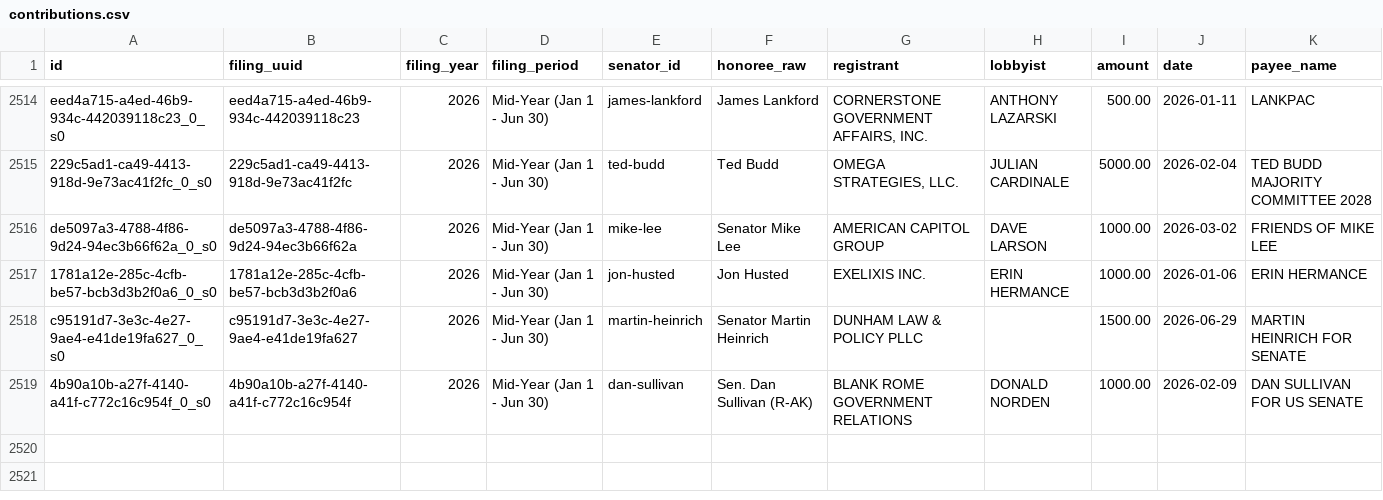
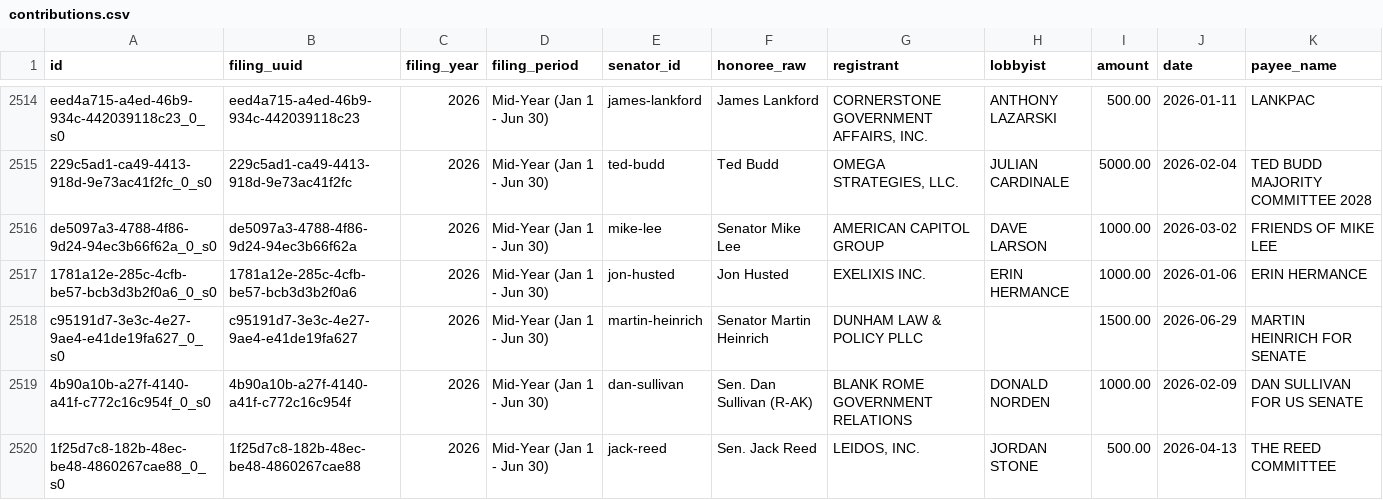
Before and after one commit to wdparker93/lobbyist-donation-tracker, a CSV file: public/data/contributions.csv, drawn as a sheet; only a part is shown, gaps mark what is left out; the diff names each change by its address in the sheet, - before the commit and + after, or states it on an @@ line.

```diff
--- a/public/data/contributions.csv
+++ b/public/data/contributions.csv
+row 2520: 1f25d7c8-182b-48ec-be48-4860267cae88_0_s0 | 1f25d7c8-182b-48ec-be48-4860267cae88 | 2026 | Mid-Year (Jan 1 - Jun 30) | jack-reed | Sen. Jack Reed | LEIDOS, INC. | JORDAN STONE | 500.00 | 2026-04-13 | THE REED COMMITTEE
```
Also changed, not shown: data/unmatched.csv, 2 other files.
